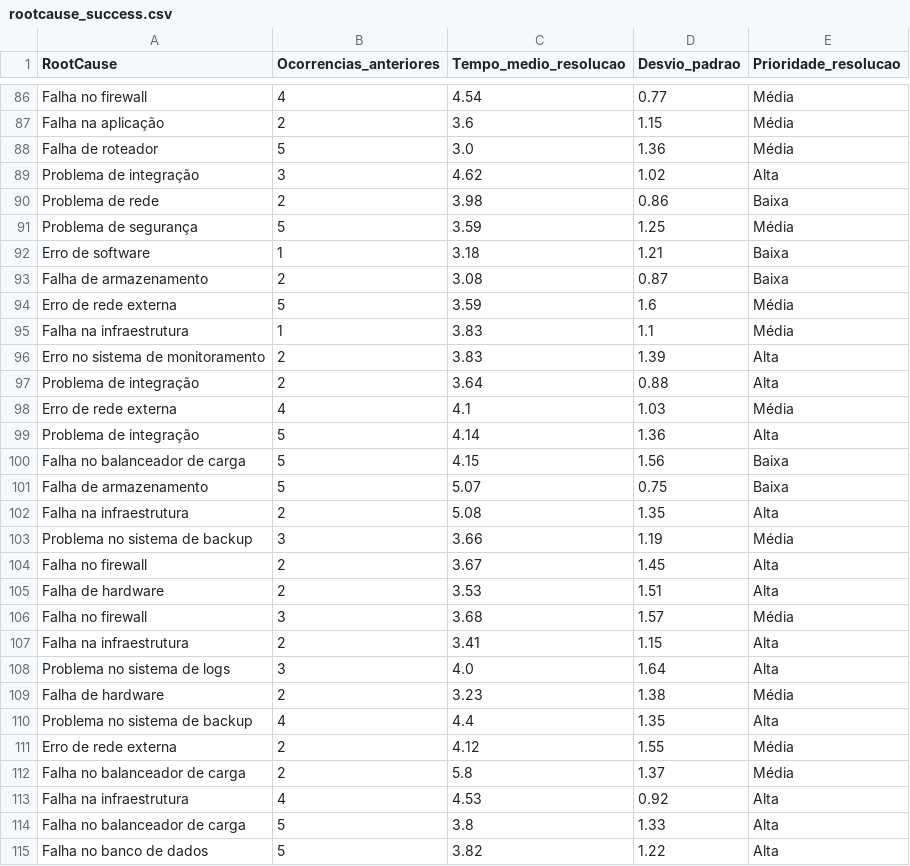
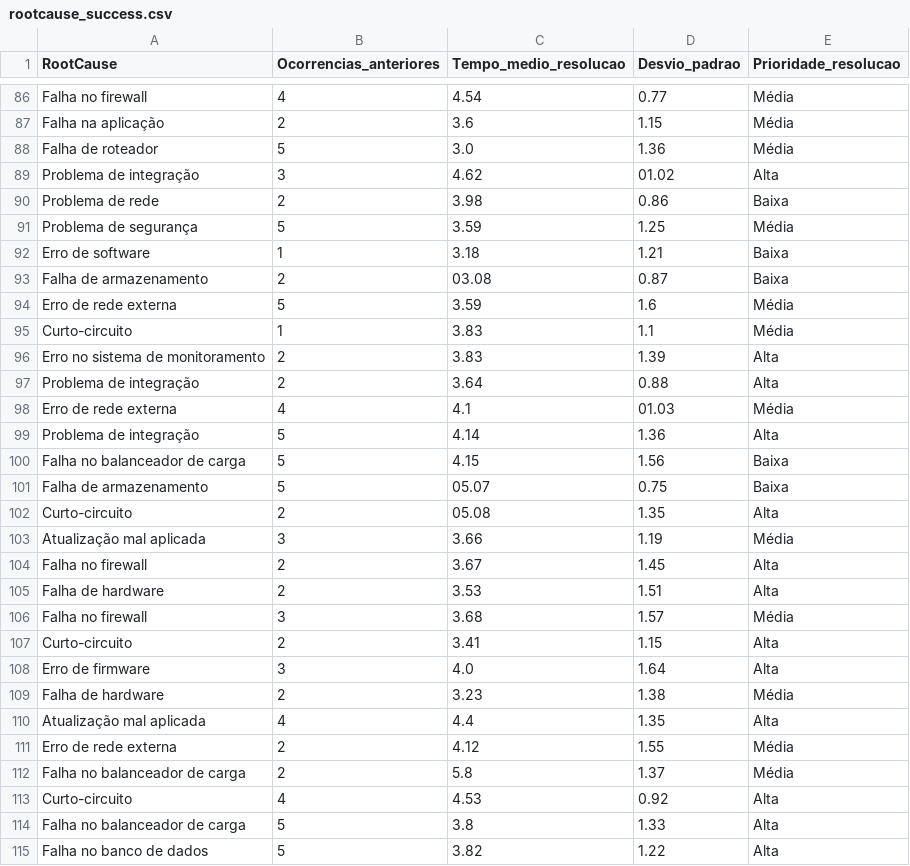
Before and after one commit to ANDRERAIMUNDO/data-atividade-2, a CSV file: rootcause_success.csv, drawn as a sheet; only a part is shown, gaps mark what is left out; the diff covers the shown part only.

```diff
--- a/rootcause_success.csv
+++ b/rootcause_success.csv
@@ -88,3 +88,3 @@ Falha na aplicação,2,3.6,1.15,Média
 Falha de roteador,5,3.0,1.36,Média
-Problema de integração,3,4.62,1.02,Alta
+Problema de integração,3,4.62,01.02,Alta
 Problema de rede,2,3.98,0.86,Baixa
@@ -92,13 +92,13 @@ Problema de segurança,5,3.59,1.25,Média
 Erro de software,1,3.18,1.21,Baixa
-Falha de armazenamento,2,3.08,0.87,Baixa
+Falha de armazenamento,2,03.08,0.87,Baixa
 Erro de rede externa,5,3.59,1.6,Média
-Falha na infraestrutura,1,3.83,1.1,Média
+Curto-circuito,1,3.83,1.1,Média
 Erro no sistema de monitoramento,2,3.83,1.39,Alta
 Problema de integração,2,3.64,0.88,Alta
-Erro de rede externa,4,4.1,1.03,Média
+Erro de rede externa,4,4.1,01.03,Média
 Problema de integração,5,4.14,1.36,Alta
 Falha no balanceador de carga,5,4.15,1.56,Baixa
-Falha de armazenamento,5,5.07,0.75,Baixa
-Falha na infraestrutura,2,5.08,1.35,Alta
-Problema no sistema de backup,3,3.66,1.19,Média
+Falha de armazenamento,5,05.07,0.75,Baixa
+Curto-circuito,2,05.08,1.35,Alta
+Atualização mal aplicada,3,3.66,1.19,Média
 Falha no firewall,2,3.67,1.45,Alta
@@ -106,9 +106,9 @@ Falha de hardware,2,3.53,1.51,Alta
 Falha no firewall,3,3.68,1.57,Média
-Falha na infraestrutura,2,3.41,1.15,Alta
-Problema no sistema de logs,3,4.0,1.64,Alta
+Curto-circuito,2,3.41,1.15,Alta
+Erro de firmware,3,4.0,1.64,Alta
 Falha de hardware,2,3.23,1.38,Média
-Problema no sistema de backup,4,4.4,1.35,Alta
+Atualização mal aplicada,4,4.4,1.35,Alta
 Erro de rede externa,2,4.12,1.55,Média
 Falha no balanceador de carga,2,5.8,1.37,Média
-Falha na infraestrutura,4,4.53,0.92,Alta
+Curto-circuito,4,4.53,0.92,Alta
 Falha no balanceador de carga,5,3.8,1.33,Alta
```
Also changed, not shown: 71 edited cells elsewhere in this file, rootcause_failure.csv.
